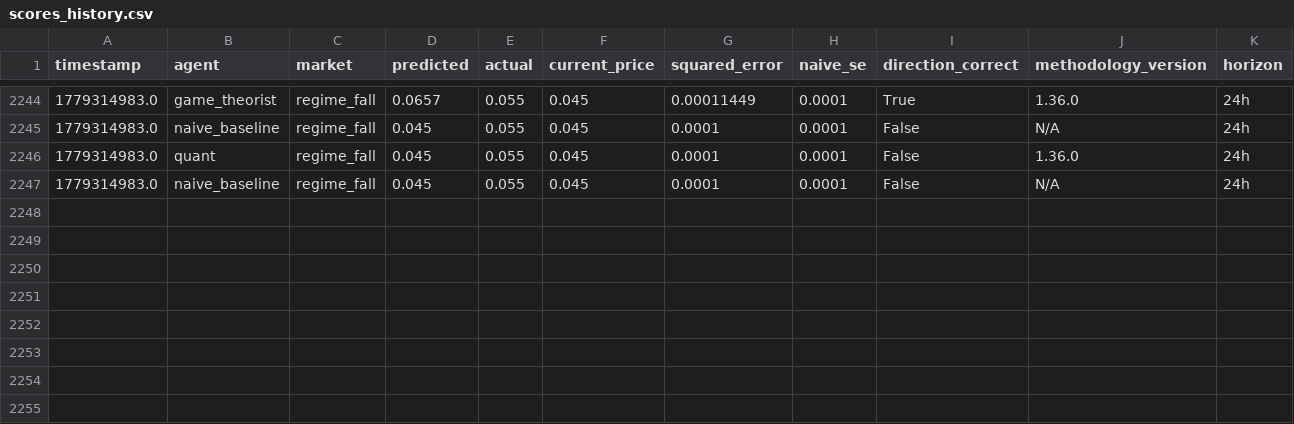
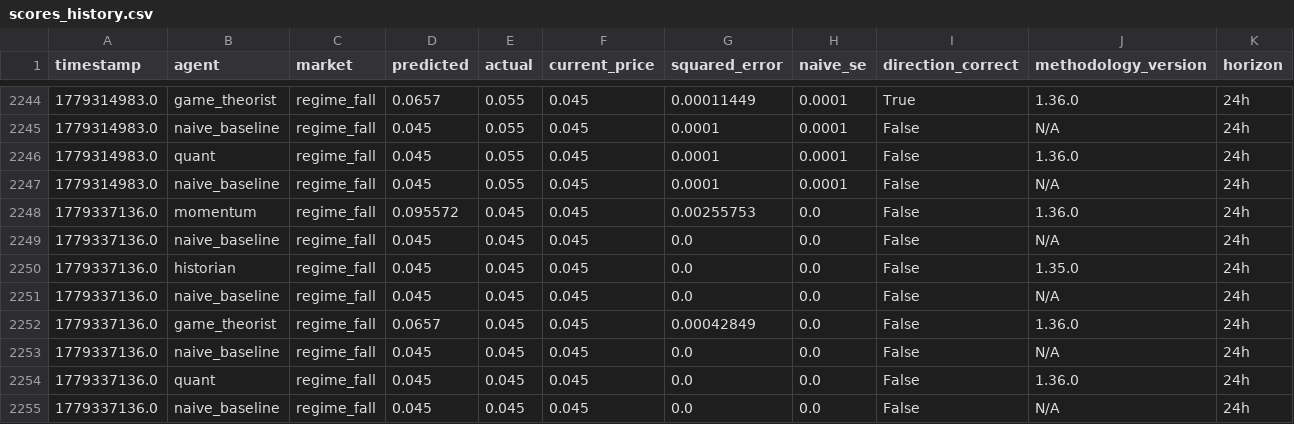
Before and after one commit to pairie-koh/Trading-Agents-on-Kalshi-, a CSV file: data/scores_history.csv, drawn as a sheet; only a part is shown, gaps mark what is left out.

Commit message:
data: 2026-05-22T08:00:42Z

```diff
--- a/data/scores_history.csv
+++ b/data/scores_history.csv
@@ -2247 +2247,9 @@ timestamp,agent,market,predicted,actual,current_price,squared_error,naive_se,dir
 1779314983.0,naive_baseline,regime_fall,0.045,0.055,0.045,0.0001,0.0001,False,N/A,24h
+1779337136.0,momentum,regime_fall,0.095572,0.045,0.045,0.00255753,0.0,False,1.36.0,24h
+1779337136.0,naive_baseline,regime_fall,0.045,0.045,0.045,0.0,0.0,False,N/A,24h
+1779337136.0,historian,regime_fall,0.045,0.045,0.045,0.0,0.0,False,1.35.0,24h
+1779337136.0,naive_baseline,regime_fall,0.045,0.045,0.045,0.0,0.0,False,N/A,24h
+1779337136.0,game_theorist,regime_fall,0.0657,0.045,0.045,0.00042849,0.0,False,1.36.0,24h
+1779337136.0,naive_baseline,regime_fall,0.045,0.045,0.045,0.0,0.0,False,N/A,24h
+1779337136.0,quant,regime_fall,0.045,0.045,0.045,0.0,0.0,False,1.36.0,24h
+1779337136.0,naive_baseline,regime_fall,0.045,0.045,0.045,0.0,0.0,False,N/A,24h
```
Also changed, not shown: 2 other files.
